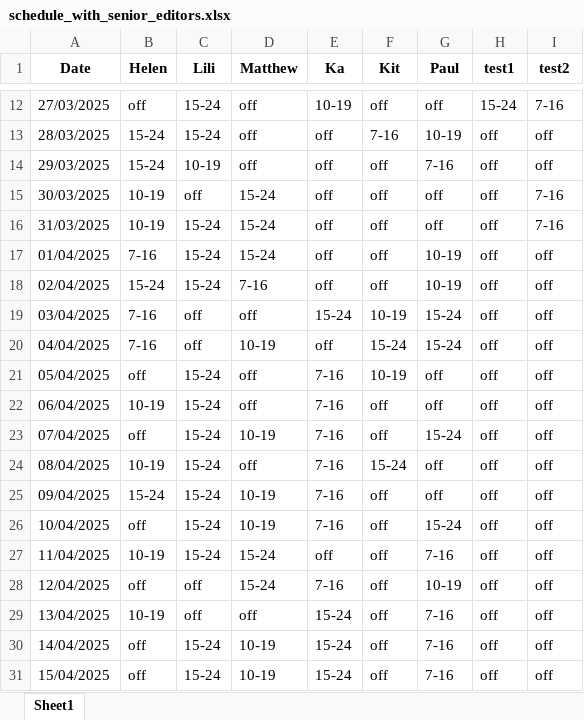
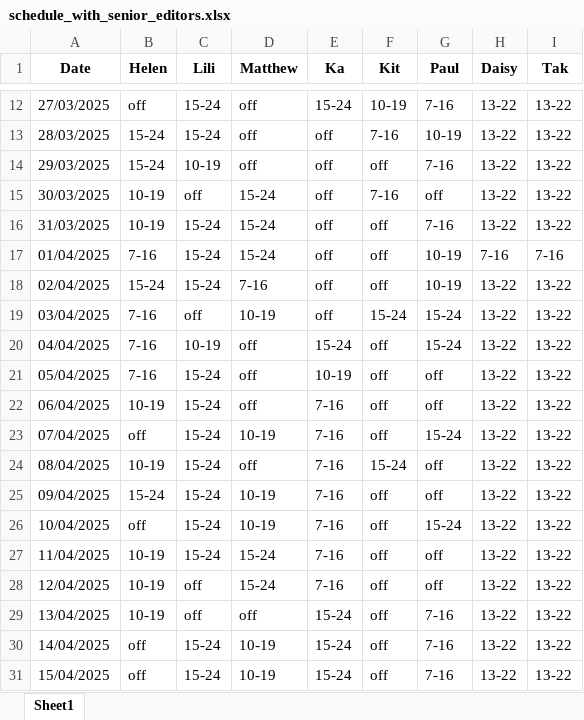
Before and after one commit to AiroGriefwind/ScheduleMaker, an Excel workbook: schedule_with_senior_editors.xlsx, sheet Sheet1, drawn as a sheet; only a part is shown, gaps mark what is left out; values as stored, in another font and other column widths than the file's, no borders; the diff covers the shown part only; the diff names each change by its address in the sheet, - before the commit and + after, or states it on an @@ line.

```diff
--- a/schedule_with_senior_editors.xlsx (sheet Sheet1)
+++ b/schedule_with_senior_editors.xlsx (sheet Sheet1)
-H1: test1
+H1: Daisy
-I1: test2
+I1: Tak
-E12 (Ka): 10-19
+E12 (Ka): 15-24
-F12 (Kit): off
+F12 (Kit): 10-19
-G12 (Paul): off
+G12 (Paul): 7-16
-H12 (Daisy): 15-24
+H12 (Daisy): 13-22
-I12 (Tak): 7-16
+I12 (Tak): 13-22
-H13:H16 (Daisy): off
+H13:H16 (Daisy): 13-22
-I13:I14 (Tak): off
+I13:I14 (Tak): 13-22
-F15 (Kit): off
+F15 (Kit): 7-16
-I15:I16 (Tak): 7-16
+I15:I16 (Tak): 13-22
-G16 (Paul): off
+G16 (Paul): 7-16
-H17 (Daisy): off
+H17 (Daisy): 7-16
-I17 (Tak): off
+I17 (Tak): 7-16
-H18:H31 (Daisy): off
+H18:H31 (Daisy): 13-22
-I18:I31 (Tak): off
+I18:I31 (Tak): 13-22
-D19 (Matthew): off
+D19 (Matthew): 10-19
-E19 (Ka): 15-24
+E19 (Ka): off
-F19 (Kit): 10-19
+F19 (Kit): 15-24
-C20 (Lili): off
+C20 (Lili): 10-19
-D20 (Matthew): 10-19
+D20 (Matthew): off
-E20 (Ka): off
+E20 (Ka): 15-24
-F20 (Kit): 15-24
+F20 (Kit): off
-B21 (Helen): off
+B21 (Helen): 7-16
-E21 (Ka): 7-16
+E21 (Ka): 10-19
-F21 (Kit): 10-19
+F21 (Kit): off
-E27 (Ka): off
+E27 (Ka): 7-16
-G27 (Paul): 7-16
+G27 (Paul): off
-B28 (Helen): off
+B28 (Helen): 10-19
-G28 (Paul): 10-19
+G28 (Paul): off
```
Also changed, not shown: 37 edited cells elsewhere in this sheet, 3 other files.
